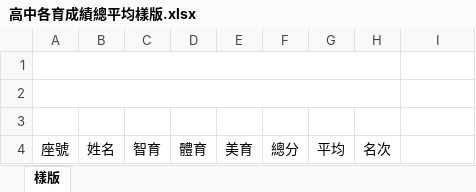
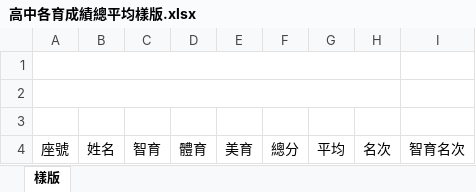
Before and after one commit to ischool-desktop/SH_Reports, an Excel workbook: SHStudentScoreAvgReport/SHStudentScoreAvgReport/Template/高中各育成績總平均樣版.xlsx, sheet 樣版, drawn as a sheet; values as stored, in another font and other column widths than the file's, no borders; the diff names each change by its address in the sheet, - before the commit and + after, or states it on an @@ line.

```diff
--- a/SHStudentScoreAvgReport/SHStudentScoreAvgReport/Template/高中各育成績總平均樣版.xlsx (sheet 樣版)
+++ b/SHStudentScoreAvgReport/SHStudentScoreAvgReport/Template/高中各育成績總平均樣版.xlsx (sheet 樣版)
-I4: (empty)
+I4: 智育名次
```
Also changed, not shown: 3 other files.
